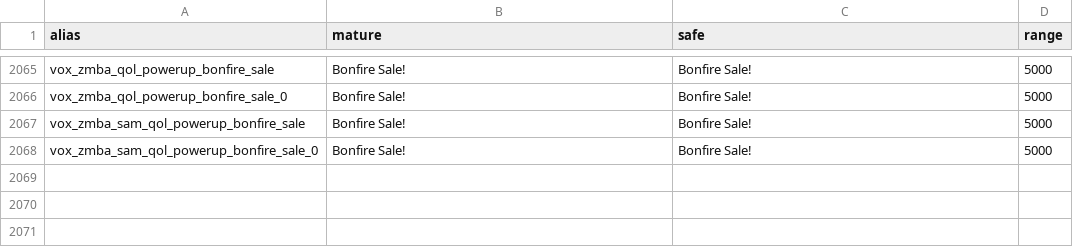
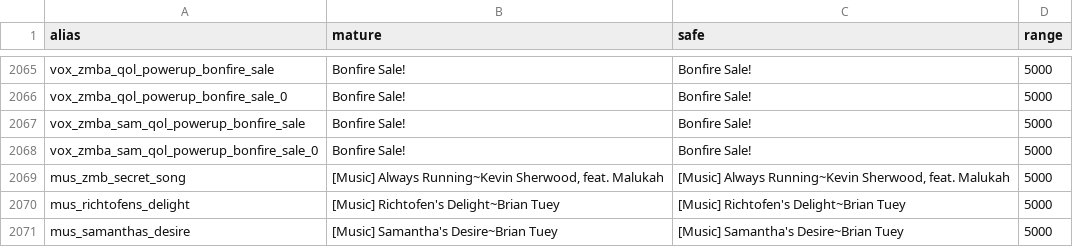
Before and after one commit to DavidHiFi/T6-QoL, a CSV file: zone_assets/zm/zmqol_subs_zm_buried.csv, drawn as a sheet; only a part is shown, gaps mark what is left out.

```diff
--- a/zone_assets/zm/zmqol_subs_zm_buried.csv
+++ b/zone_assets/zm/zmqol_subs_zm_buried.csv
@@ -2068 +2068,4 @@ vox_zmba_sam_qol_powerup_bonfire_sale,Bonfire Sale!,Bonfire Sale!,5000
 vox_zmba_sam_qol_powerup_bonfire_sale_0,Bonfire Sale!,Bonfire Sale!,5000
+mus_zmb_secret_song,"[Music] Always Running~Kevin Sherwood, feat. Malukah","[Music] Always Running~Kevin Sherwood, feat. Malukah",5000
+mus_richtofens_delight,[Music] Richtofen's Delight~Brian Tuey,[Music] Richtofen's Delight~Brian Tuey,5000
+mus_samanthas_desire,[Music] Samantha's Desire~Brian Tuey,[Music] Samantha's Desire~Brian Tuey,5000
```
Also changed, not shown: zone_assets/zm/zmqol_subs_zm_highrise.csv, zone_assets/zm/zmqol_subs_zm_nuked.csv, 11 other files.
